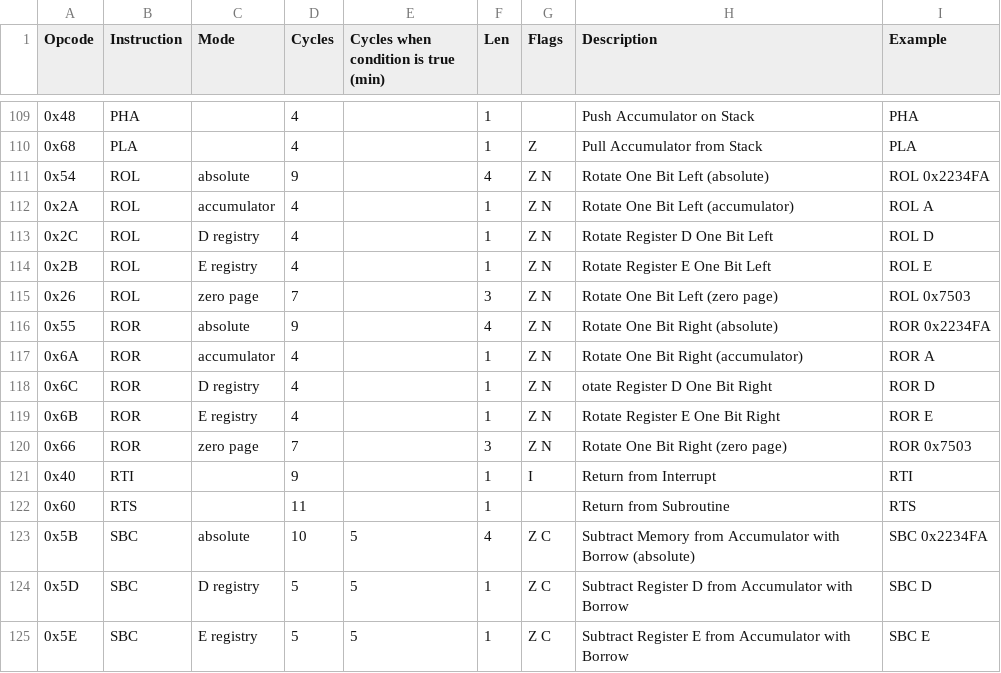
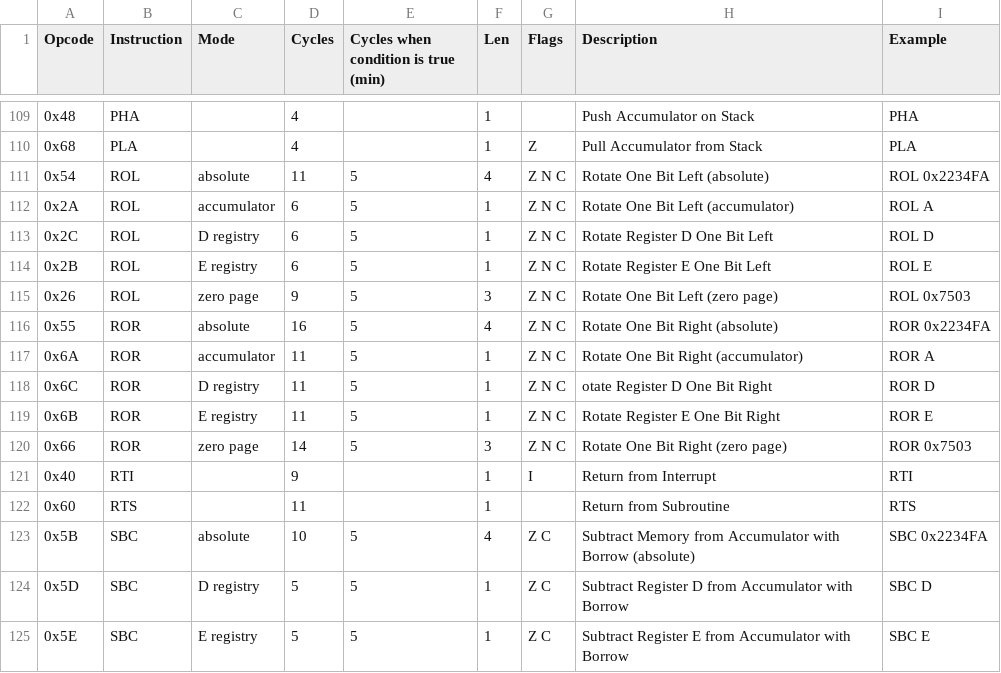
Before and after one commit to vittorio-nardone/custom-sap, a CSV file: istructions.csv, drawn as a sheet; only a part is shown, gaps mark what is left out.

```diff
--- a/istructions.csv
+++ b/istructions.csv
@@ -110,12 +110,12 @@ Opcode,Instruction,Mode,Cycles,Cycles when condition is true (min),Len,Flags,Des
 0x68,"PLA","",4,,1,"Z","Pull Accumulator from Stack","PLA"
-0x54,"ROL","absolute",9,,4,"Z N","Rotate One Bit Left (absolute)","ROL 0x2234FA"
-0x2A,"ROL","accumulator",4,,1,"Z N","Rotate One Bit Left (accumulator)","ROL A"
-0x2C,"ROL","D registry",4,,1,"Z N","Rotate Register D One Bit Left","ROL D"
-0x2B,"ROL","E registry",4,,1,"Z N","Rotate Register E One Bit Left","ROL E"
-0x26,"ROL","zero page",7,,3,"Z N","Rotate One Bit Left (zero page)","ROL 0x7503"
-0x55,"ROR","absolute",9,,4,"Z N","Rotate One Bit Right (absolute)","ROR 0x2234FA"
-0x6A,"ROR","accumulator",4,,1,"Z N","Rotate One Bit Right (accumulator)","ROR A"
-0x6C,"ROR","D registry",4,,1,"Z N","otate Register D One Bit Right","ROR D"
-0x6B,"ROR","E registry",4,,1,"Z N","Rotate Register E One Bit Right","ROR E"
-0x66,"ROR","zero page",7,,3,"Z N","Rotate One Bit Right (zero page)","ROR 0x7503"
+0x54,"ROL","absolute",11,5,4,"Z N C","Rotate One Bit Left (absolute)","ROL 0x2234FA"
+0x2A,"ROL","accumulator",6,5,1,"Z N C","Rotate One Bit Left (accumulator)","ROL A"
+0x2C,"ROL","D registry",6,5,1,"Z N C","Rotate Register D One Bit Left","ROL D"
+0x2B,"ROL","E registry",6,5,1,"Z N C","Rotate Register E One Bit Left","ROL E"
+0x26,"ROL","zero page",9,5,3,"Z N C","Rotate One Bit Left (zero page)","ROL 0x7503"
+0x55,"ROR","absolute",16,5,4,"Z N C","Rotate One Bit Right (absolute)","ROR 0x2234FA"
+0x6A,"ROR","accumulator",11,5,1,"Z N C","Rotate One Bit Right (accumulator)","ROR A"
+0x6C,"ROR","D registry",11,5,1,"Z N C","otate Register D One Bit Right","ROR D"
+0x6B,"ROR","E registry",11,5,1,"Z N C","Rotate Register E One Bit Right","ROR E"
+0x66,"ROR","zero page",14,5,3,"Z N C","Rotate One Bit Right (zero page)","ROR 0x7503"
 0x40,"RTI","",9,,1,"I","Return from Interrupt","RTI"
```
Also changed, not shown: 19 other files.
